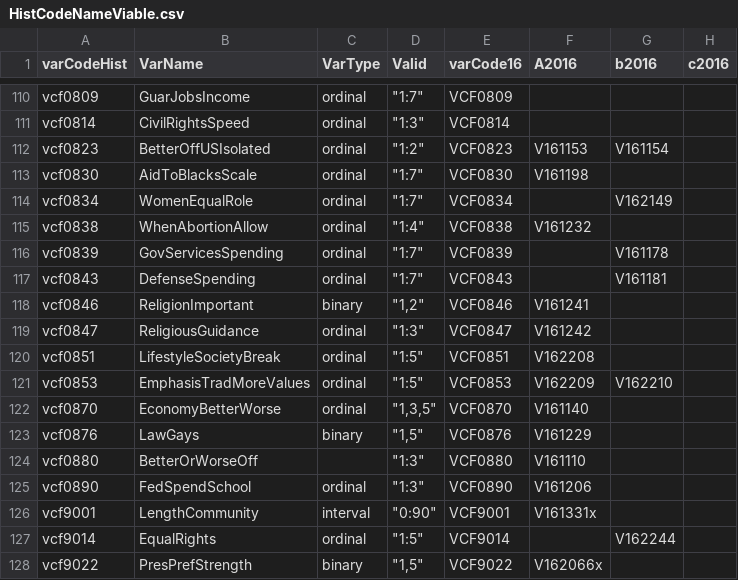
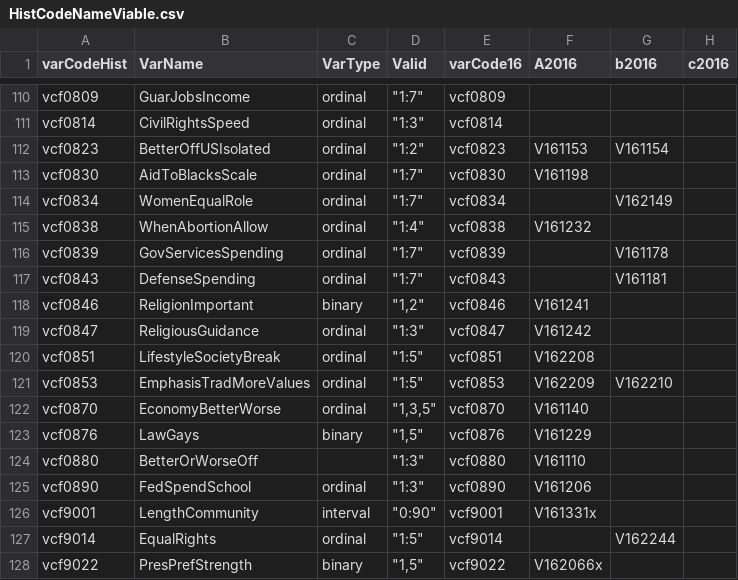
Before and after one commit to aagoldberg/Thesis, a CSV file: HistCodeNameViable.csv, drawn as a sheet; only a part is shown, gaps mark what is left out; the diff covers the shown part only; the diff names each change by its address in the sheet, - before the commit and + after, or states it on an @@ line.

```diff
--- a/HistCodeNameViable.csv
+++ b/HistCodeNameViable.csv
-E110 (varCode16): VCF0809
+E110 (varCode16): vcf0809
-E111 (varCode16): VCF0814
+E111 (varCode16): vcf0814
-E112 (varCode16): VCF0823
+E112 (varCode16): vcf0823
-E113 (varCode16): VCF0830
+E113 (varCode16): vcf0830
-E114 (varCode16): VCF0834
+E114 (varCode16): vcf0834
-E115 (varCode16): VCF0838
+E115 (varCode16): vcf0838
-E116 (varCode16): VCF0839
+E116 (varCode16): vcf0839
-E117 (varCode16): VCF0843
+E117 (varCode16): vcf0843
-E118 (varCode16): VCF0846
+E118 (varCode16): vcf0846
-E119 (varCode16): VCF0847
+E119 (varCode16): vcf0847
-E120 (varCode16): VCF0851
+E120 (varCode16): vcf0851
-E121 (varCode16): VCF0853
+E121 (varCode16): vcf0853
-E122 (varCode16): VCF0870
+E122 (varCode16): vcf0870
-E123 (varCode16): VCF0876
+E123 (varCode16): vcf0876
-E124 (varCode16): VCF0880
+E124 (varCode16): vcf0880
-E125 (varCode16): VCF0890
+E125 (varCode16): vcf0890
-E126 (varCode16): VCF9001
+E126 (varCode16): vcf9001
-E127 (varCode16): VCF9014
+E127 (varCode16): vcf9014
-E128 (varCode16): VCF9022
+E128 (varCode16): vcf9022
```
Also changed, not shown: 108 edited cells elsewhere in this file.
